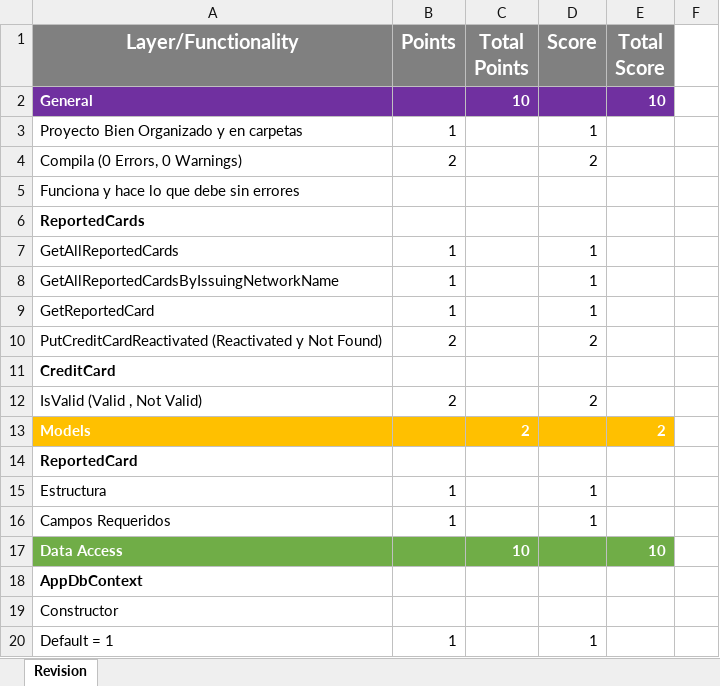
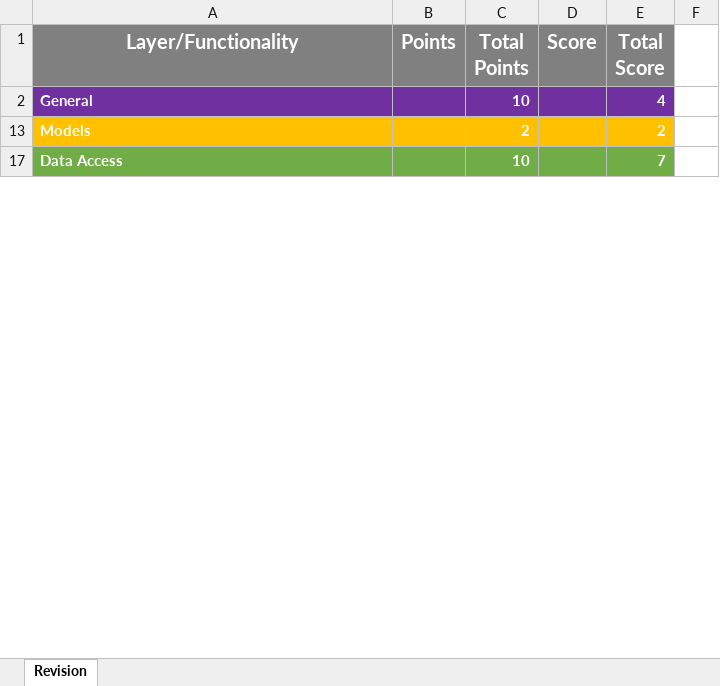
Before and after one commit to Jucer74/ServicesDevelopment, an Excel workbook: Exams/Exam-01/Revision-Examen-01.xlsx, sheet Revision, drawn as a sheet; only a part is shown; values as stored, in another font and other column widths than the file's, no borders; the diff covers the shown part only; the diff names each change by its address in the sheet, - before the commit and + after, or states it on an @@ line.

Commit message:
Update Revision-Examen-01.xlsx

```diff
--- a/Exams/Exam-01/Revision-Examen-01.xlsx (sheet Revision)
+++ b/Exams/Exam-01/Revision-Examen-01.xlsx (sheet Revision)
-E2 (Total Score): 10
+E2 (Total Score): 4
@@ row 3 hidden: Proyecto Bien Organizado y en carpetas | 1 |  | 1 @@
-row 4: Compila (0 Errors, 0 Warnings) | 2 |  | 2
-row 5: Funciona y hace lo que debe sin errores
-row 6: ReportedCards
@@ row 7 hidden: GetAllReportedCards | 1 |  | 1 @@
@@ row 8 hidden: GetAllReportedCardsByIssuingNetworkName | 1 |  | 1 @@
-row 9: GetReportedCard | 1 |  | 1
-row 10: PutCreditCardReactivated (Reactivated y Not Found) | 2 |  | 2
@@ row 11 hidden: CreditCard @@
-row 12: IsValid (Valid , Not Valid) | 2 |  | 2
@@ row 14 hidden: ReportedCard @@
@@ row 15 hidden: Estructura | 1 |  | 1 @@
-row 16: Campos Requeridos | 1 |  | 1
-E17 (Total Score): 10
+E17 (Total Score): 7
@@ row 18 hidden: AppDbContext @@
@@ row 19 hidden: Constructor @@
@@ row 20 hidden: Default = 1 | 1 |  | 1 @@
```
Also changed, not shown: 11 removed rows, 29 hidden or unhidden rows and 3 edited cells elsewhere in this sheet, hidden cells.
